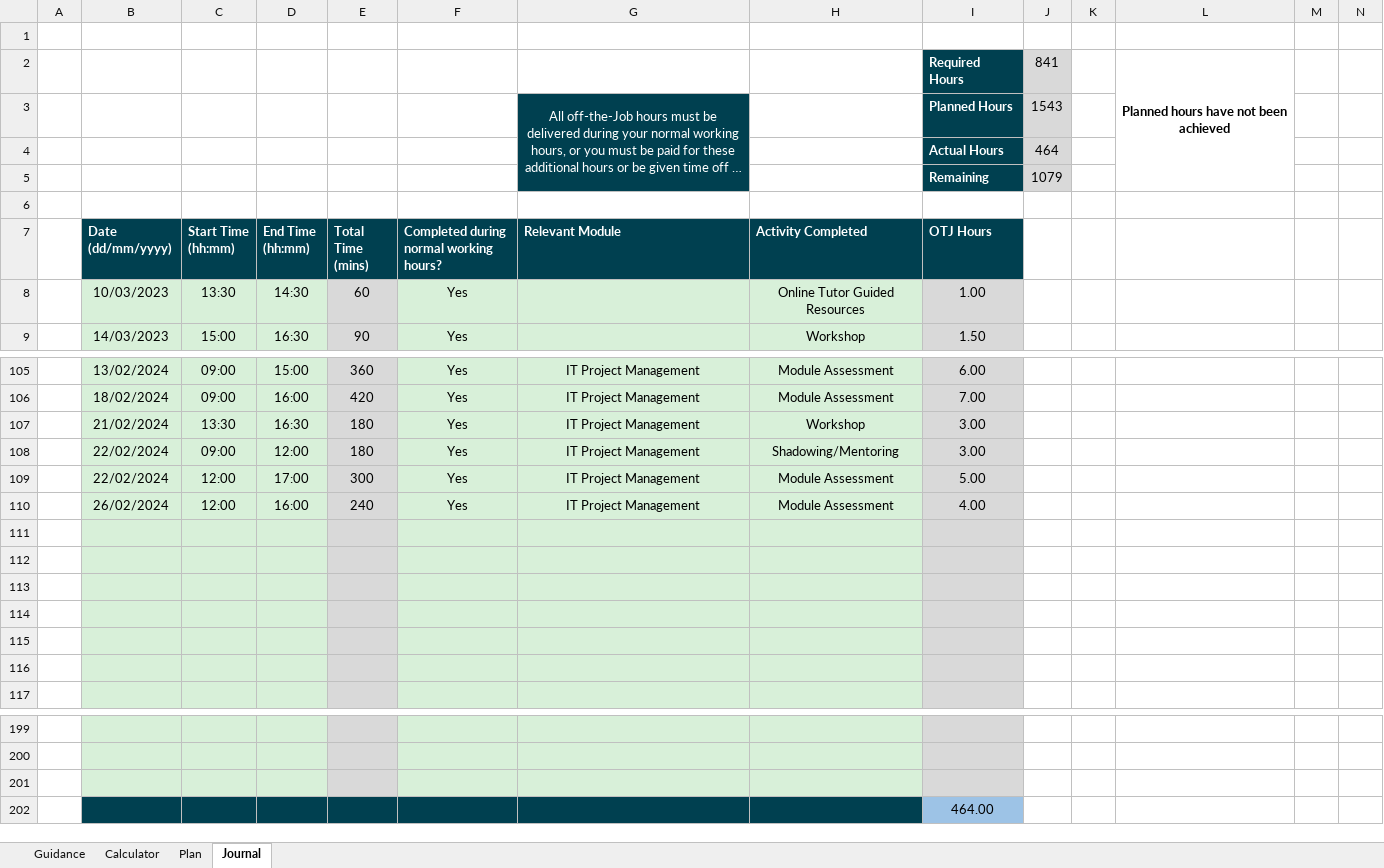
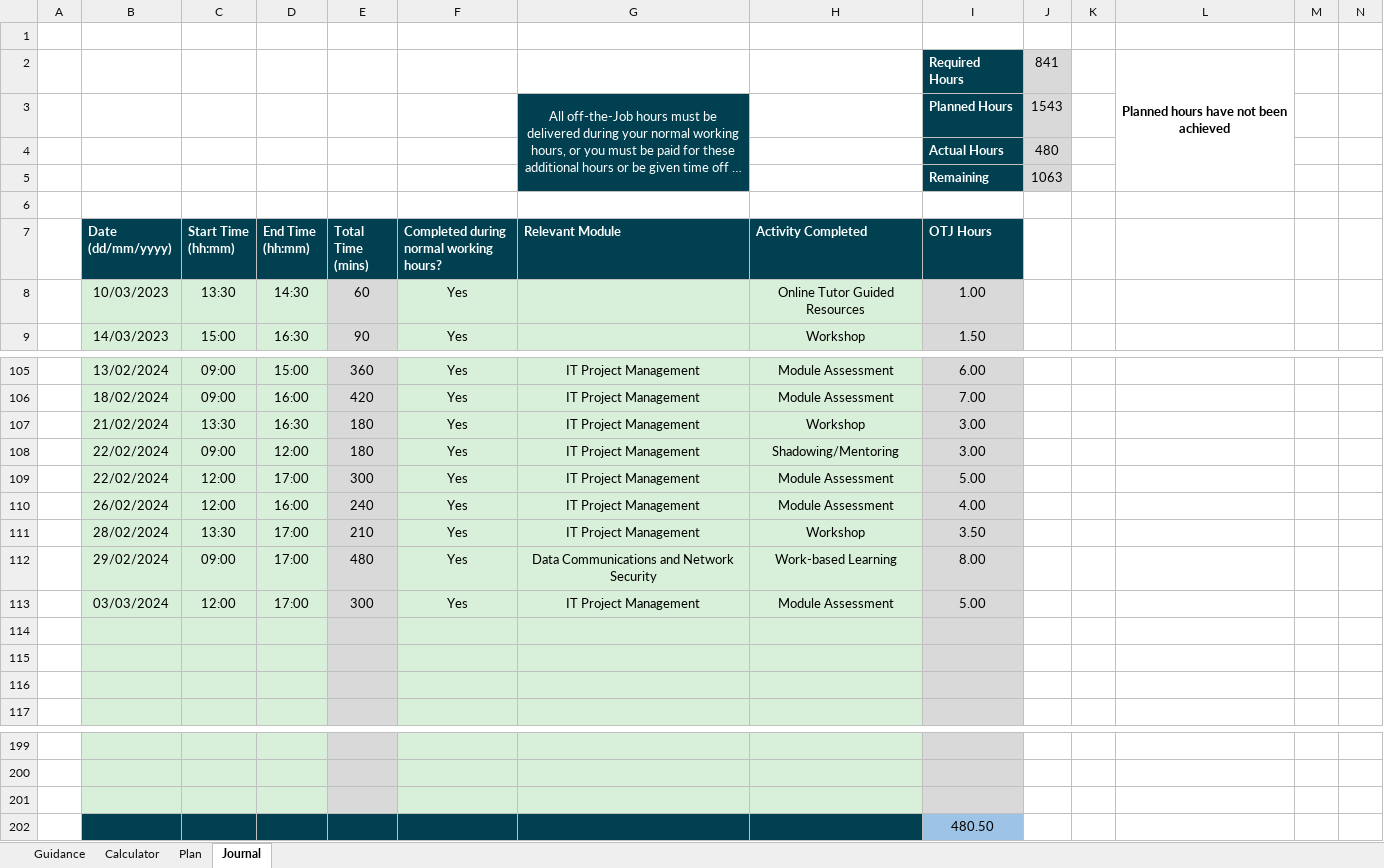
Before and after one commit to jMorton95/DegreePub, an Excel workbook: Off The Job Calculator - Joshua Morton.xlsx, sheet Journal, drawn as a sheet; only a part is shown, gaps mark what is left out; long unchanged cells end in …; values as stored, in another font and other column widths than the file's, no borders; charts and pictures and conditional formats not drawn; the diff names each change by its address in the sheet, - before the commit and + after, or states it on an @@ line.

Commit message:
OTJC

```diff
--- a/Off The Job Calculator - Joshua Morton.xlsx (sheet Journal)
+++ b/Off The Job Calculator - Joshua Morton.xlsx (sheet Journal)
-J4: 464
+J4: 480
-J5: 1079
+J5: 1063
-row 111: (empty)
+row 111:  | 28/02/2024 | 13:30 | 17:00 | 210 | Yes | IT Project Management | Workshop | 3.50
-row 112: (empty)
+row 112:  | 29/02/2024 | 09:00 | 17:00 | 480 | Yes | Data Communications and Network Security | Work-based Learning | 8.00
-row 113: (empty)
+row 113:  | 03/03/2024 | 12:00 | 17:00 | 300 | Yes | IT Project Management | Module Assessment | 5.00
-I202 (OTJ Hours): 464.00
+I202 (OTJ Hours): 480.50
```
